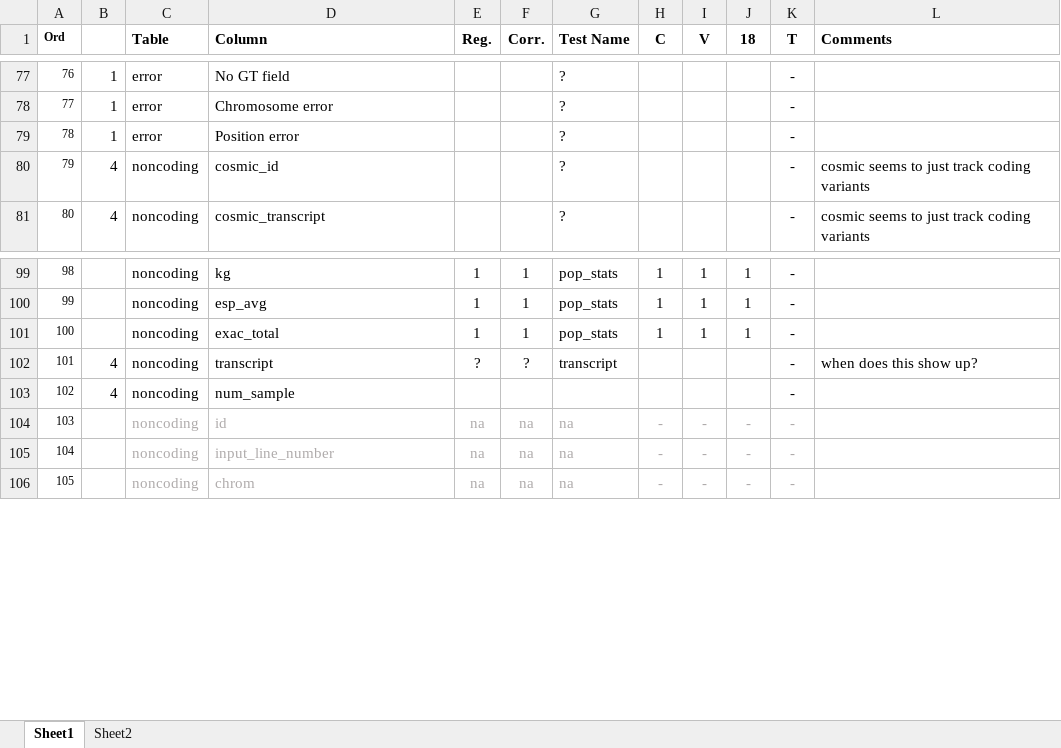
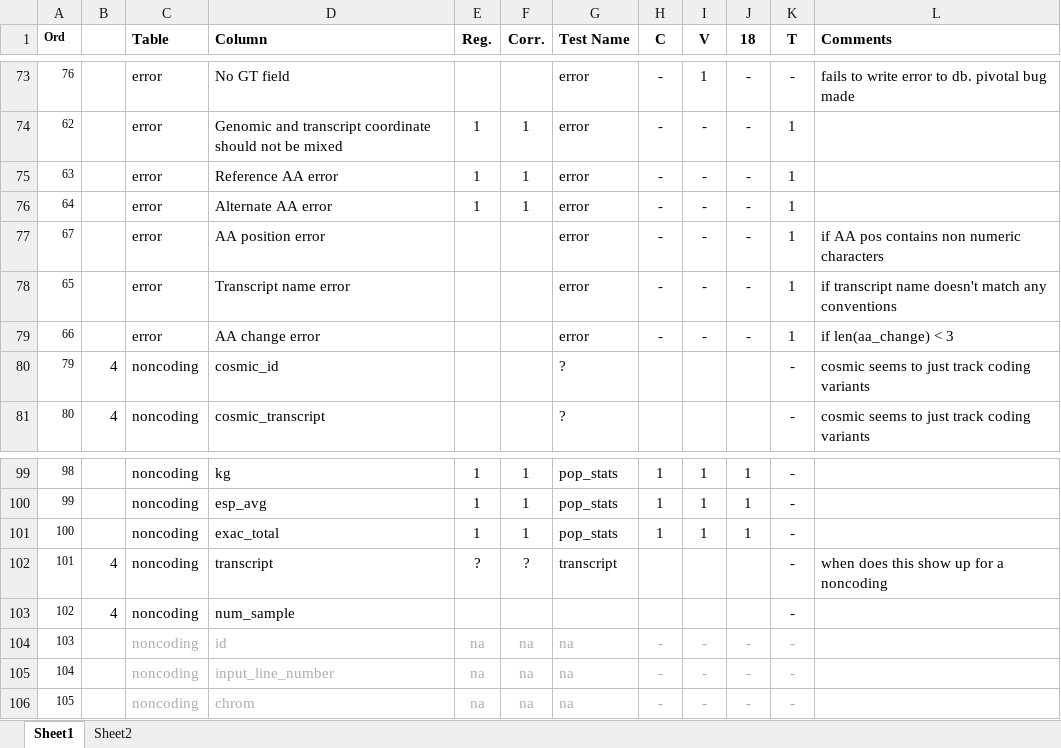
Before and after one commit to KarchinLab/CRAVAT-aux, an Excel workbook: Test Cases List.xlsx, sheet Sheet1, drawn as a sheet; only a part is shown, gaps mark what is left out; values as stored, in another font and other column widths than the file's, no borders; conditional formats not drawn; removed rows and columns are numbered as before the commit, all else as after; the diff covers the shown part only; the diff names each change by its address in the sheet, - before the commit and + after, or states it on an @@ line.

```diff
--- a/Test Cases List.xlsx (sheet Sheet1)
+++ b/Test Cases List.xlsx (sheet Sheet1)
-B73: 1
+B73: (empty)
-G73 (Test Name): ?
+G73 (Test Name): error
-H73 (C): (empty)
+H73 (C): -
-I73 (V): (empty)
+I73 (V): 1
-J73 (18): (empty)
+J73 (18): -
-L73 (Comments): (empty)
+L73 (Comments): fails to write error to db. pivotal bug made
-row 78: 77 | 1 | error | Chromosome error |  |  | ? |  |  |  | -
-row 79: 78 | 1 | error | Position error |  |  | ? |  |  |  | -
+row 74: 62 |  | error | Genomic and transcript coordinate should not be mixed | 1 | 1 | error | - | - | - | 1
+row 75: 63 |  | error | Reference AA error | 1 | 1 | error | - | - | - | 1
+row 76: 64 |  | error | Alternate AA error | 1 | 1 | error | - | - | - | 1
+row 77: 67 |  | error | AA position error |  |  | error | - | - | - | 1 | if AA pos contains non numeric characters
+row 78: 65 |  | error | Transcript name error |  |  | error | - | - | - | 1 | if transcript name doesn't match any conventions
+row 79: 66 |  | error | AA change error |  |  | error | - | - | - | 1 | if len(aa_change) < 3
-L102 (Comments): when does this show up?
+L102 (Comments): when does this show up for a noncoding
```
Also changed, not shown: 5 added rows, 9 removed rows, 22 edited cells and cell formats elsewhere in this sheet, VogelsteinOncogenes.xlsx, 13 other files.
